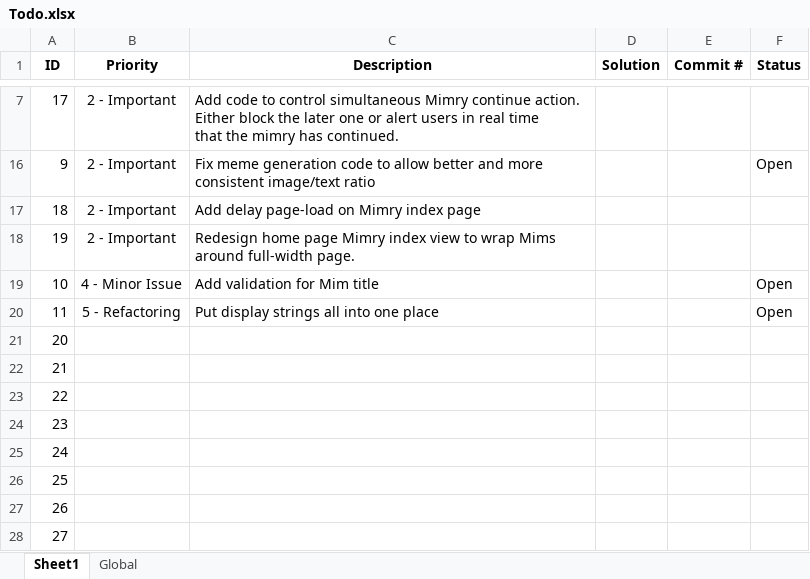
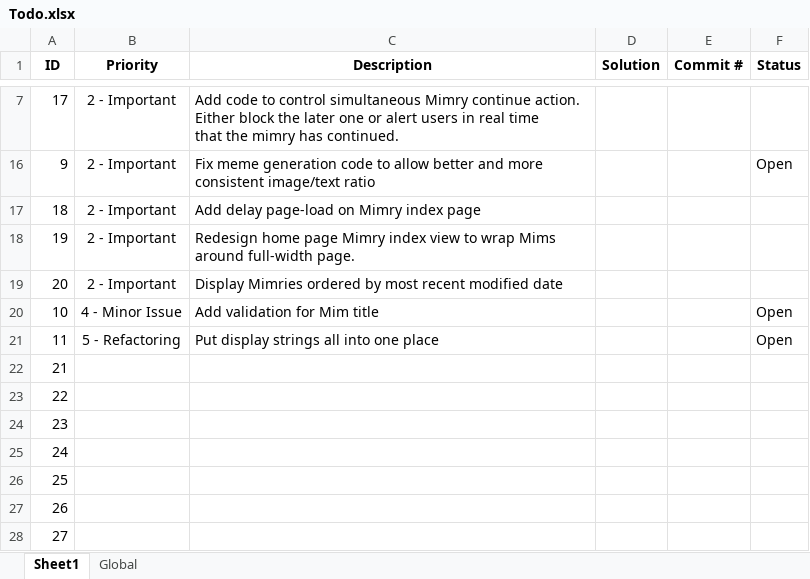
Before and after one commit to lhoang29/mimry, an Excel workbook: Todo.xlsx, sheet Sheet1, drawn as a sheet; only a part is shown, gaps mark what is left out; values as stored, in another font and other column widths than the file's, no borders; removed rows and columns are numbered as before the commit, all else as after; the diff names each change by its address in the sheet, - before the commit and + after, or states it on an @@ line.

Commit message:
- Changed view for Mimry index to use bootstrap grid fluid system. On   large devices display 4 mims on one row, medium shows 3, small shows 2   and extra small shows 1. - Updated todo

```diff
--- a/Todo.xlsx (sheet Sheet1)
+++ b/Todo.xlsx (sheet Sheet1)
+row 19: 20 | 2 - Important | Display Mimries ordered by most recent modified date
-row 21: 20
```
Also changed, not shown: 1 other file.
